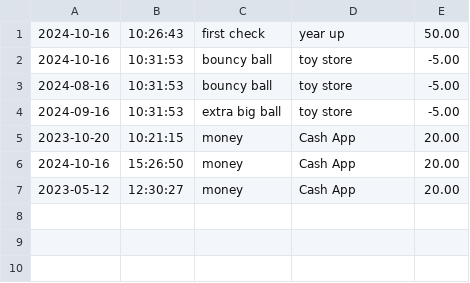
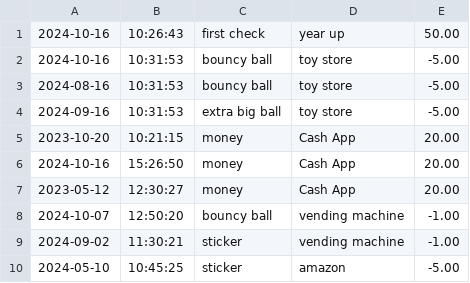
Before and after one commit to Djerez245/CapStone_1, a CSV file: capstone_1/transactions.csv, drawn as a sheet; the diff names each change by its address in the sheet, - before the commit and + after, or states it on an @@ line.

```diff
--- a/capstone_1/transactions.csv
+++ b/capstone_1/transactions.csv
+row 8: 2024-10-07 | 12:50:20 | bouncy ball | vending machine | -1.00
+row 9: 2024-09-02 | 11:30:21 | sticker | vending machine | -1.00
+row 10: 2024-05-10 | 10:45:25 | sticker | amazon | -5.00
```
Also changed, not shown: 3 other files.
